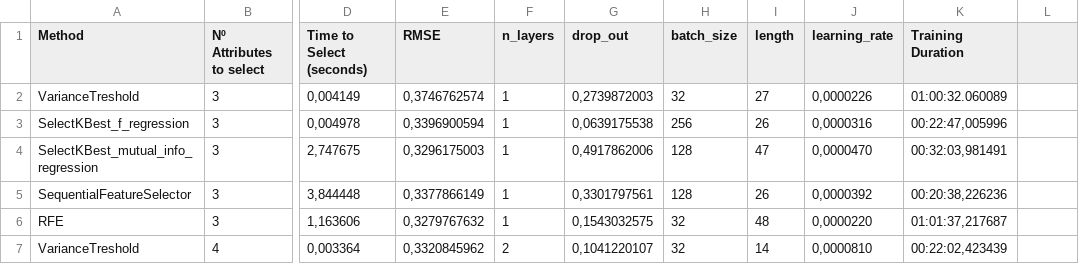
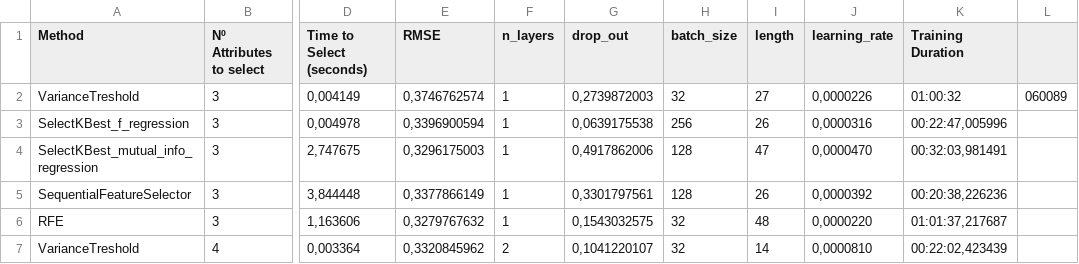
Before and after one commit to gabriel-gatti/air_pollution_forecast, a CSV file: Resultados_TCC.csv, drawn as a sheet; only a part is shown, gaps mark what is left out; the diff names each change by its address in the sheet, - before the commit and + after, or states it on an @@ line.

Commit message:
Update Resultados_TCC.csv

```diff
--- a/Resultados_TCC.csv
+++ b/Resultados_TCC.csv
-K2 (Training Duration): 01:00:32.060089
+K2 (Training Duration): 01:00:32
-L2: (empty)
+L2: 060089
```
